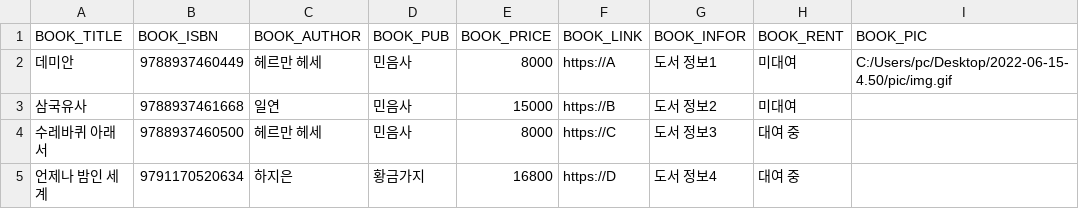
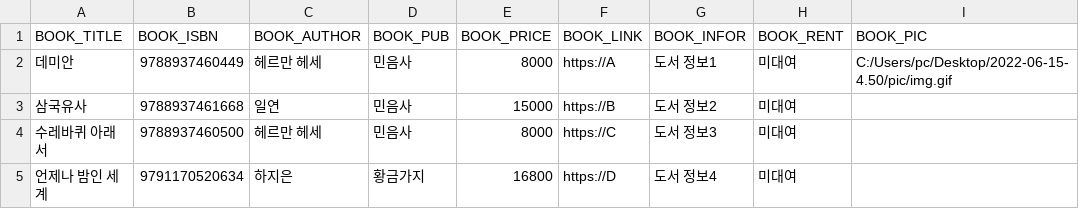
Before and after one commit to bomingming/Library-Management, a CSV file: BookList.csv, drawn as a sheet.

```diff
--- a/BookList.csv
+++ b/BookList.csv
@@ -3,3 +3,3 @@ BOOK_TITLE,BOOK_ISBN,BOOK_AUTHOR,BOOK_PUB,BOOK_PRICE,BOOK_LINK,BOOK_INFOR,BOOK_R
 삼국유사,9788937461668,일연,민음사,15000,https://B,도서 정보2,미대여,
-수레바퀴 아래서,9788937460500,헤르만 헤세,민음사,8000,https://C,도서 정보3,대여 중,
-언제나 밤인 세계,9791170520634,하지은,황금가지,16800,https://D,도서 정보4,대여 중,
+수레바퀴 아래서,9788937460500,헤르만 헤세,민음사,8000,https://C,도서 정보3,미대여,
+언제나 밤인 세계,9791170520634,하지은,황금가지,16800,https://D,도서 정보4,미대여,
```
Also changed, not shown: UserList.csv, 6 other files.
